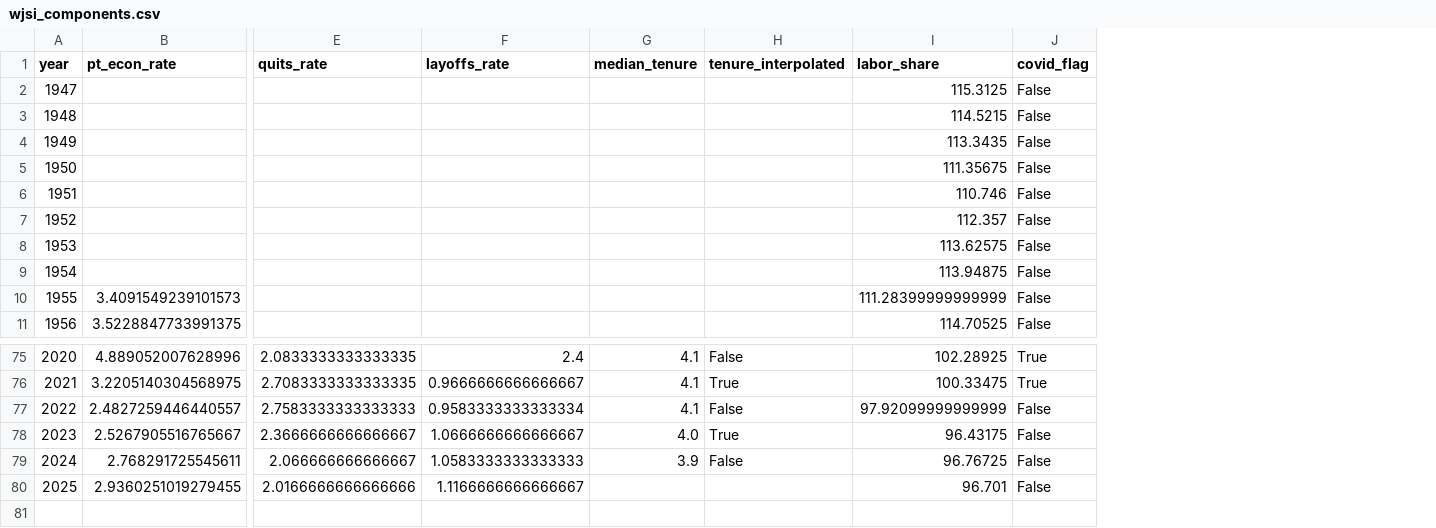
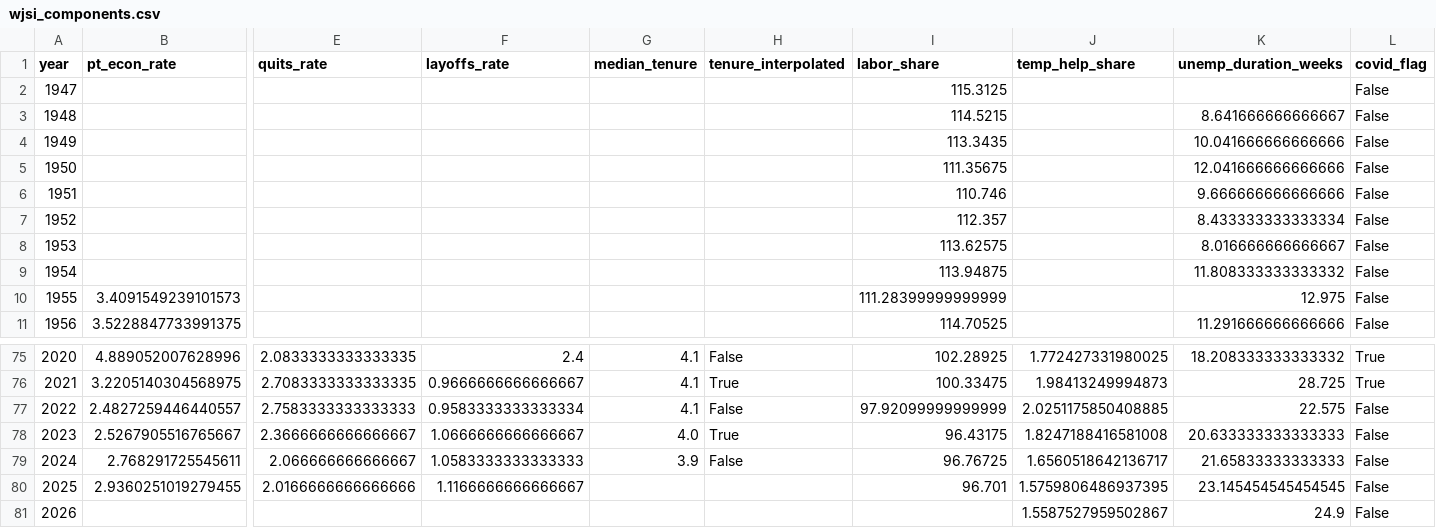
Before and after one commit to amiasmg/worker-job-security-index, a CSV file: wjsi/data/clean/wjsi_components.csv, drawn as a sheet; only a part is shown, gaps mark what is left out; rows hold the shown columns only; the diff names each change by its address in the sheet, - before the commit and + after, or states it on an @@ line.

```diff
--- a/wjsi/data/clean/wjsi_components.csv
+++ b/wjsi/data/clean/wjsi_components.csv
+column J (temp_help_share), rows 75-80: 1.772427331980025 | 1.98413249994873 | 2.0251175850408885 | 1.8247188416581008 | 1.6560518642136717 | 1.5759806486937395
+column K (unemp_duration_weeks), rows 3-11: 8.641666666666667 | 10.041666666666666 | 12.041666666666666 | 9.666666666666666 | 8.433333333333334 | 8.016666666666667 | 11.808333333333332 | 12.975 | 11.291666666666666; rows 75-80: 18.208333333333332 | 28.725 | 22.575 | 20.633333333333333 | 21.65833333333333 | 23.145454545454545
+row 81: 2026 |  |  |  |  |  |  | 1.5587527959502867 | 24.9 | False
```
Also changed, not shown: wjsi/outputs/wjsi_annual.csv, wjsi/outputs/wjsi_legacy_1983.csv, 15 other files.
